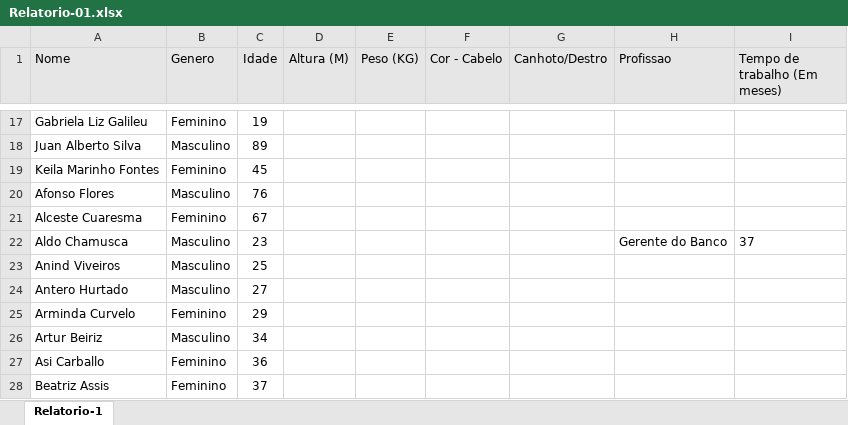
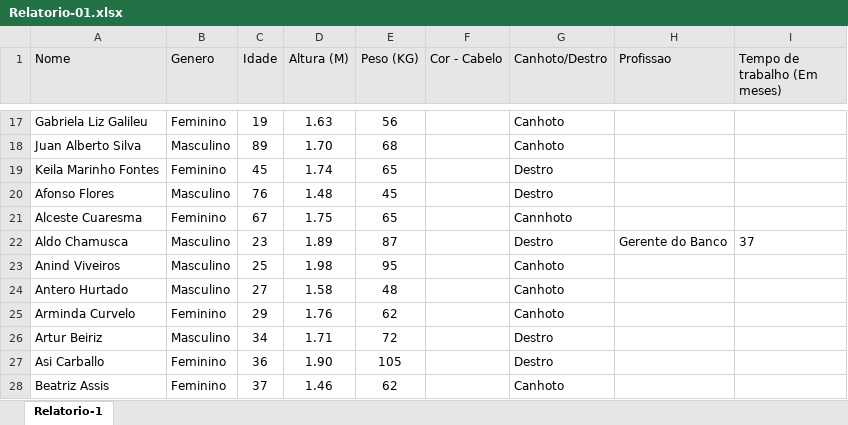
Before and after one commit to JuliaHellenFerreira/R-LadiesNiteroi, an Excel workbook: Relatorio-01.xlsx, sheet Relatorio-1, drawn as a sheet; only a part is shown, gaps mark what is left out; values as stored, in another font and other column widths than the file's, no borders; the diff covers the shown part only; the diff names each change by its address in the sheet, - before the commit and + after, or states it on an @@ line.

```diff
--- a/Relatorio-01.xlsx (sheet Relatorio-1)
+++ b/Relatorio-01.xlsx (sheet Relatorio-1)
-D17 (Altura (M)): (empty)
+D17 (Altura (M)): 1.63
-E17 (Peso (KG)): (empty)
+E17 (Peso (KG)): 56
-G17:G18 (Canhoto/Destro): (empty)
+G17:G18 (Canhoto/Destro): Canhoto
-D18 (Altura (M)): (empty)
+D18 (Altura (M)): 1.70
-E18 (Peso (KG)): (empty)
+E18 (Peso (KG)): 68
-D19 (Altura (M)): (empty)
+D19 (Altura (M)): 1.74
-E19 (Peso (KG)): (empty)
+E19 (Peso (KG)): 65
-G19:G20 (Canhoto/Destro): (empty)
+G19:G20 (Canhoto/Destro): Destro
-D20 (Altura (M)): (empty)
+D20 (Altura (M)): 1.48
-E20 (Peso (KG)): (empty)
+E20 (Peso (KG)): 45
-D21 (Altura (M)): (empty)
+D21 (Altura (M)): 1.75
-E21 (Peso (KG)): (empty)
+E21 (Peso (KG)): 65
-G21 (Canhoto/Destro): (empty)
+G21 (Canhoto/Destro): Cannhoto
-D22 (Altura (M)): (empty)
+D22 (Altura (M)): 1.89
-E22 (Peso (KG)): (empty)
+E22 (Peso (KG)): 87
-G22 (Canhoto/Destro): (empty)
+G22 (Canhoto/Destro): Destro
-D23 (Altura (M)): (empty)
+D23 (Altura (M)): 1.98
-E23 (Peso (KG)): (empty)
+E23 (Peso (KG)): 95
-G23:G25 (Canhoto/Destro): (empty)
+G23:G25 (Canhoto/Destro): Canhoto
-D24 (Altura (M)): (empty)
+D24 (Altura (M)): 1.58
-E24 (Peso (KG)): (empty)
+E24 (Peso (KG)): 48
-D25 (Altura (M)): (empty)
+D25 (Altura (M)): 1.76
-E25 (Peso (KG)): (empty)
+E25 (Peso (KG)): 62
-D26 (Altura (M)): (empty)
+D26 (Altura (M)): 1.71
-E26 (Peso (KG)): (empty)
+E26 (Peso (KG)): 72
-G26:G27 (Canhoto/Destro): (empty)
+G26:G27 (Canhoto/Destro): Destro
-D27 (Altura (M)): (empty)
+D27 (Altura (M)): 1.90
-E27 (Peso (KG)): (empty)
+E27 (Peso (KG)): 105
-D28 (Altura (M)): (empty)
+D28 (Altura (M)): 1.46
-E28 (Peso (KG)): (empty)
+E28 (Peso (KG)): 62
-G28 (Canhoto/Destro): (empty)
+G28 (Canhoto/Destro): Canhoto
```
Also changed, not shown: 288 edited cells elsewhere in this sheet.
